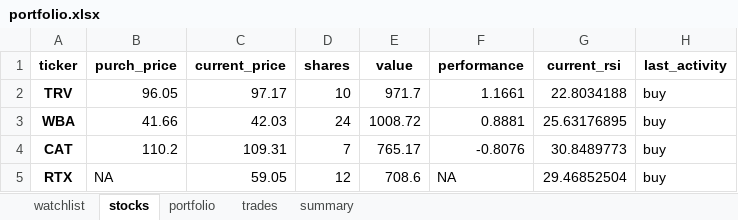
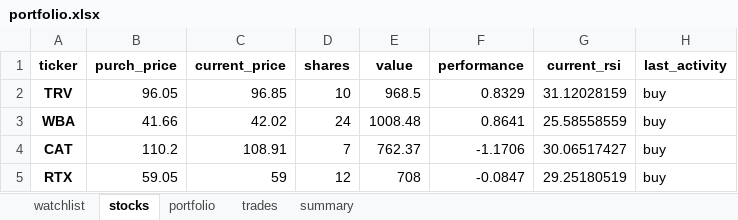
Before and after one commit to Patrickdg/AL-the-Trader, an Excel workbook: portfolio.xlsx, sheet stocks, drawn as a sheet; values as stored, in another font and other column widths than the file's, no borders; the diff names each change by its address in the sheet, - before the commit and + after, or states it on an @@ line.

```diff
--- a/portfolio.xlsx (sheet stocks)
+++ b/portfolio.xlsx (sheet stocks)
-C2 (current_price): 97.17
+C2 (current_price): 96.85
-E2 (value): 971.7
+E2 (value): 968.5
-F2 (performance): 1.1661
+F2 (performance): 0.8329
-G2 (current_rsi): 22.8034188
+G2 (current_rsi): 31.12028159
-C3 (current_price): 42.03
+C3 (current_price): 42.02
-E3 (value): 1008.72
+E3 (value): 1008.48
-F3 (performance): 0.8881
+F3 (performance): 0.8641
-G3 (current_rsi): 25.63176895
+G3 (current_rsi): 25.58558559
-C4 (current_price): 109.31
+C4 (current_price): 108.91
-E4 (value): 765.17
+E4 (value): 762.37
-F4 (performance): -0.8076
+F4 (performance): -1.1706
-G4 (current_rsi): 30.8489773
+G4 (current_rsi): 30.06517427
-B5 (purch_price): NA
+B5 (purch_price): 59.05
-C5 (current_price): 59.05
+C5 (current_price): 59
-E5 (value): 708.6
+E5 (value): 708
-F5 (performance): NA
+F5 (performance): -0.0847
-G5 (current_rsi): 29.46852504
+G5 (current_rsi): 29.25180519
```
Also changed, not shown: sheet watchlist, sheet summary, sheet portfolio, 2 other files.
